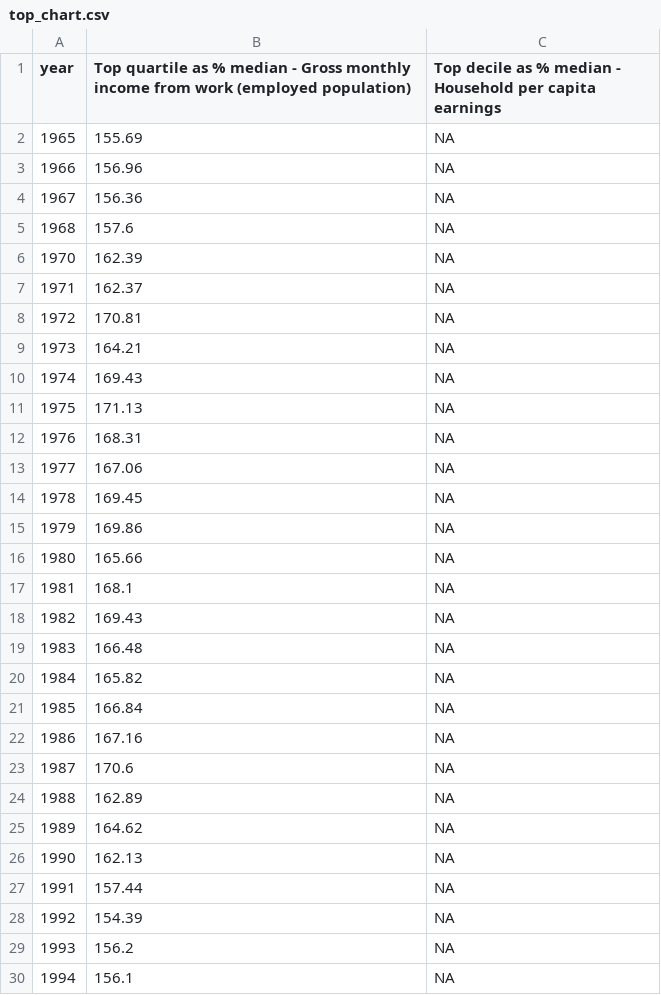
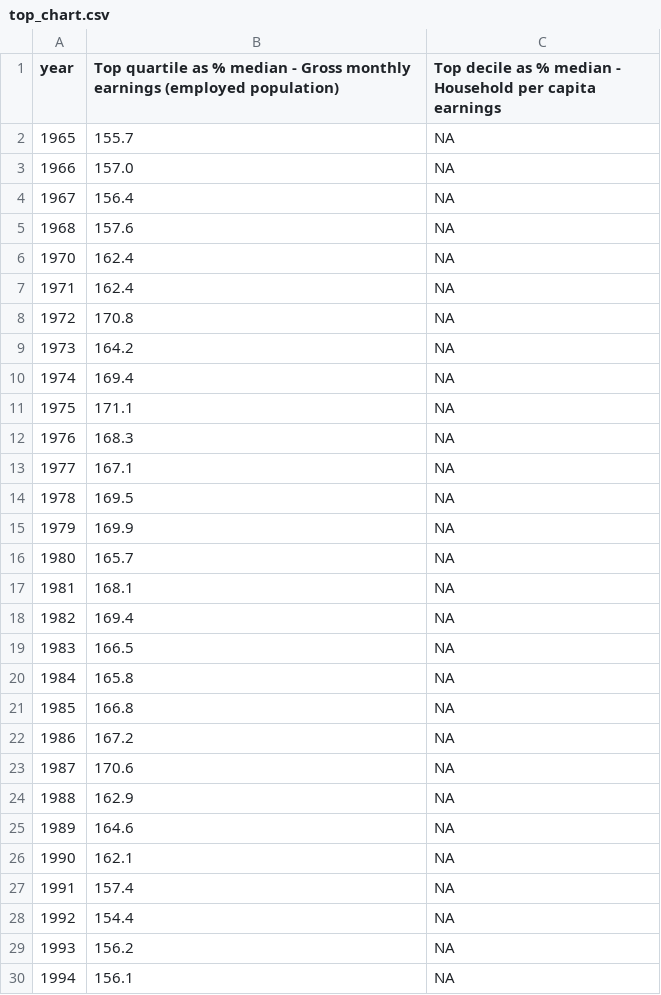
Before and after one commit to owid/chartbook, a CSV file: Singapore/top_chart.csv, drawn as a sheet; only a part is shown; the diff covers the shown part only.

```diff
--- a/Singapore/top_chart.csv
+++ b/Singapore/top_chart.csv
@@ -1,29 +1,29 @@
-year,Top quartile as % median - Gross monthly income from work (employed population),Top decile as % median - Household per capita earnings
-1965,155.69,NA
-1966,156.96,NA
-1967,156.36,NA
+year,Top quartile as % median - Gross monthly earnings (employed population),Top decile as % median - Household per capita earnings
+1965,155.7,NA
+1966,157.0,NA
+1967,156.4,NA
 1968,157.6,NA
-1970,162.39,NA
-1971,162.37,NA
-1972,170.81,NA
-1973,164.21,NA
-1974,169.43,NA
-1975,171.13,NA
-1976,168.31,NA
-1977,167.06,NA
-1978,169.45,NA
-1979,169.86,NA
-1980,165.66,NA
+1970,162.4,NA
+1971,162.4,NA
+1972,170.8,NA
+1973,164.2,NA
+1974,169.4,NA
+1975,171.1,NA
+1976,168.3,NA
+1977,167.1,NA
+1978,169.5,NA
+1979,169.9,NA
+1980,165.7,NA
 1981,168.1,NA
-1982,169.43,NA
-1983,166.48,NA
-1984,165.82,NA
-1985,166.84,NA
-1986,167.16,NA
+1982,169.4,NA
+1983,166.5,NA
+1984,165.8,NA
+1985,166.8,NA
+1986,167.2,NA
 1987,170.6,NA
-1988,162.89,NA
-1989,164.62,NA
-1990,162.13,NA
-1991,157.44,NA
-1992,154.39,NA
+1988,162.9,NA
+1989,164.6,NA
+1990,162.1,NA
+1991,157.4,NA
+1992,154.4,NA
 1993,156.2,NA
```
Also changed, not shown: 36 edited cells elsewhere in this file, Singapore/bottom_chart.csv, 3 other files.
